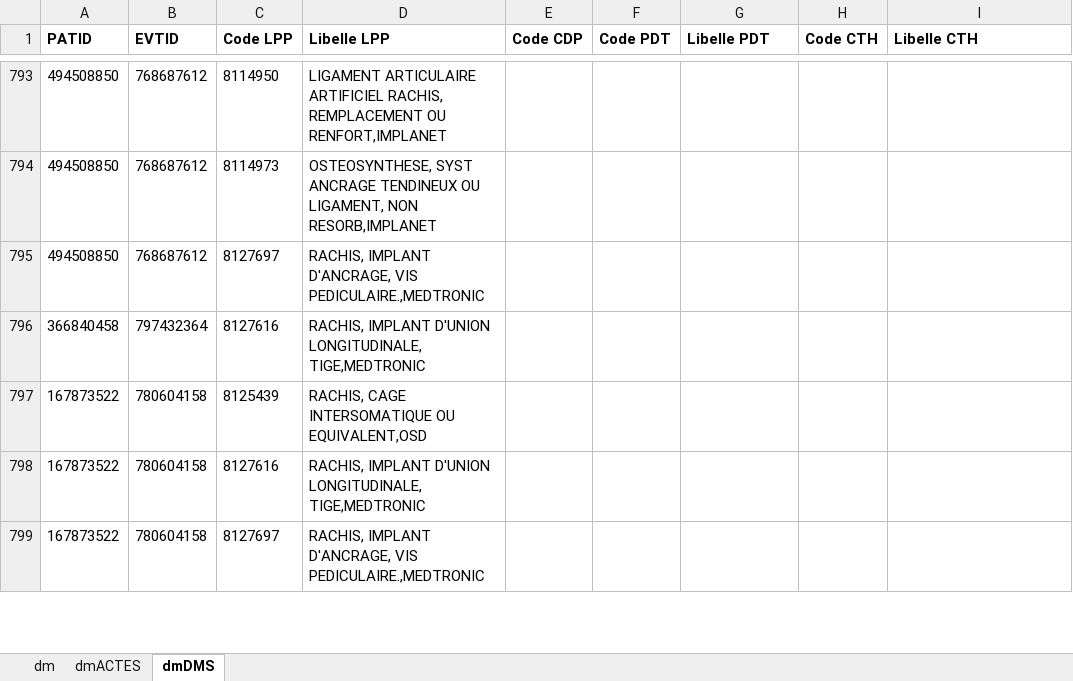
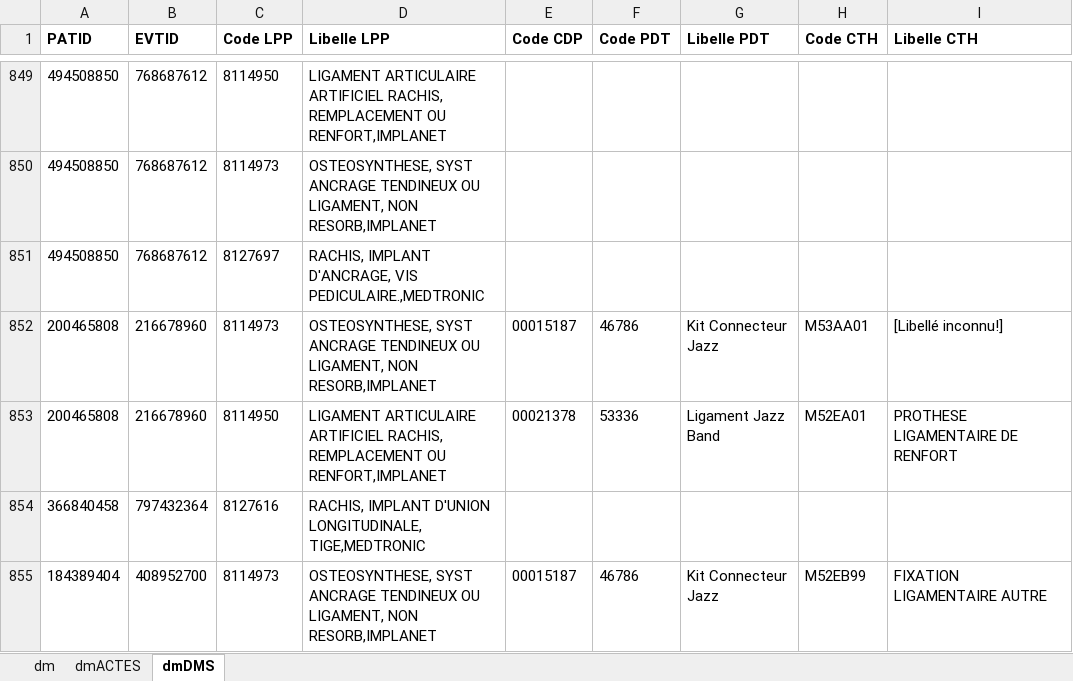
Before and after one commit to FrancescoMonti-source/theses_internes, an Excel workbook: memoire/data/implants.xlsx, sheet dmDMS, drawn as a sheet; only a part is shown, gaps mark what is left out; the shorter side is filled out with more unchanged rows; values as stored, in another font and other column widths than the file's, no borders; the diff covers the shown part only; the diff names each change by its address in the sheet, - before the commit and + after, or states it on an @@ line.

```diff
--- a/memoire/data/implants.xlsx (sheet dmDMS)
+++ b/memoire/data/implants.xlsx (sheet dmDMS)
+row 852: 200465808 | 216678960 | 8114973 | OSTEOSYNTHESE, SYST ANCRAGE TENDINEUX OU LIGAMENT, NON RESORB,IMPLANET | 00015187 | 46786 | Kit Connecteur Jazz | M53AA01 | [Libellé inconnu!]
+row 853: 200465808 | 216678960 | 8114950 | LIGAMENT ARTICULAIRE ARTIFICIEL RACHIS, REMPLACEMENT OU RENFORT,IMPLANET | 00021378 | 53336 | Ligament Jazz Band | M52EA01 | PROTHESE LIGAMENTAIRE DE RENFORT
+row 855: 184389404 | 408952700 | 8114973 | OSTEOSYNTHESE, SYST ANCRAGE TENDINEUX OU LIGAMENT, NON RESORB,IMPLANET | 00015187 | 46786 | Kit Connecteur Jazz | M52EB99 | FIXATION LIGAMENTAIRE AUTRE
```
Also changed, not shown: 340 added rows elsewhere in this sheet, sheet dm, sheet dmACTES, 41 other files.
